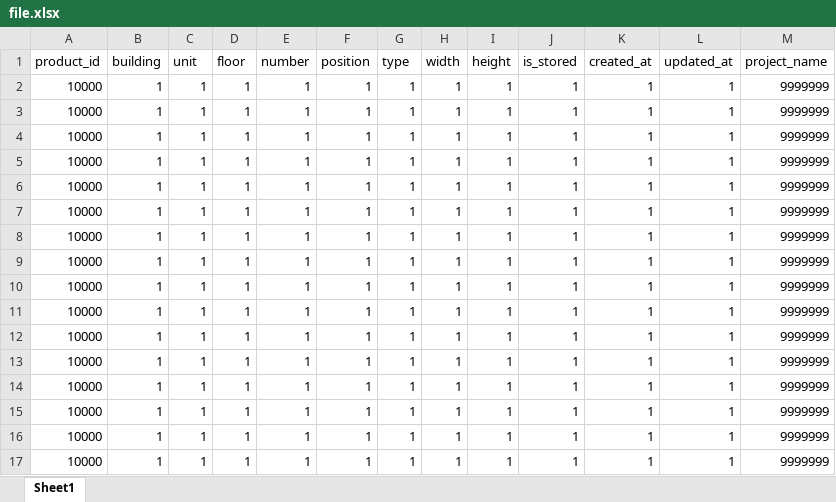
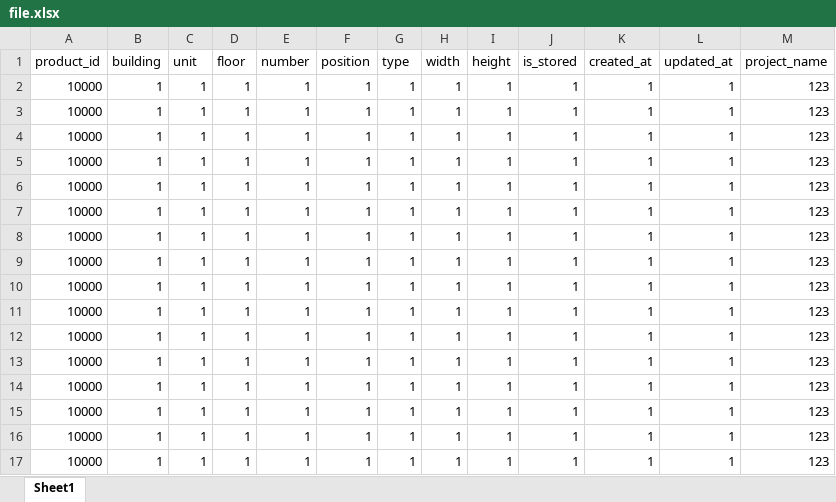
Before and after one commit to fanfal/store-house, an Excel workbook: uploads/file.xlsx, sheet Sheet1, drawn as a sheet; values as stored, in another font and other column widths than the file's, no borders; the diff names each change by its address in the sheet, - before the commit and + after, or states it on an @@ line.

Commit message:
Add upload file to create project

```diff
--- a/uploads/file.xlsx (sheet Sheet1)
+++ b/uploads/file.xlsx (sheet Sheet1)
-M2:M17 (project_name): 9999999
+M2:M17 (project_name): 123
```
Also changed, not shown: 3 other files.
